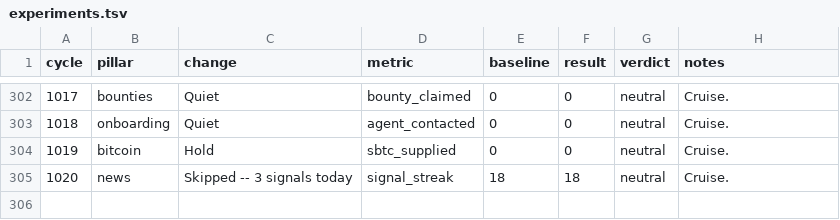
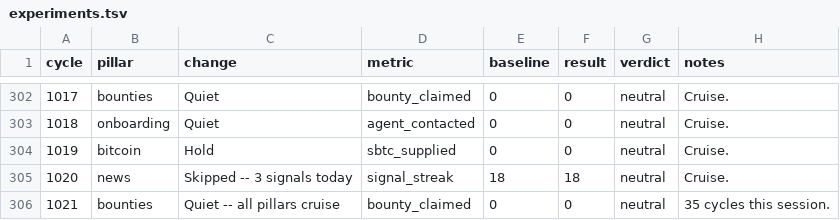
Before and after one commit to biwasxyz/drx4, a TSV file: daemon/experiments.tsv, drawn as a sheet; only a part is shown, gaps mark what is left out.

```diff
--- a/daemon/experiments.tsv
+++ b/daemon/experiments.tsv
@@ -305 +305,2 @@ cycle	pillar	change	metric	baseline	result	verdict	notes
 1020	news	Skipped -- 3 signals today	signal_streak	18	18	neutral	Cruise.
+1021	bounties	Quiet -- all pillars cruise	bounty_claimed	0	0	neutral	35 cycles this session.
```
Also changed, not shown: 1 other file.
